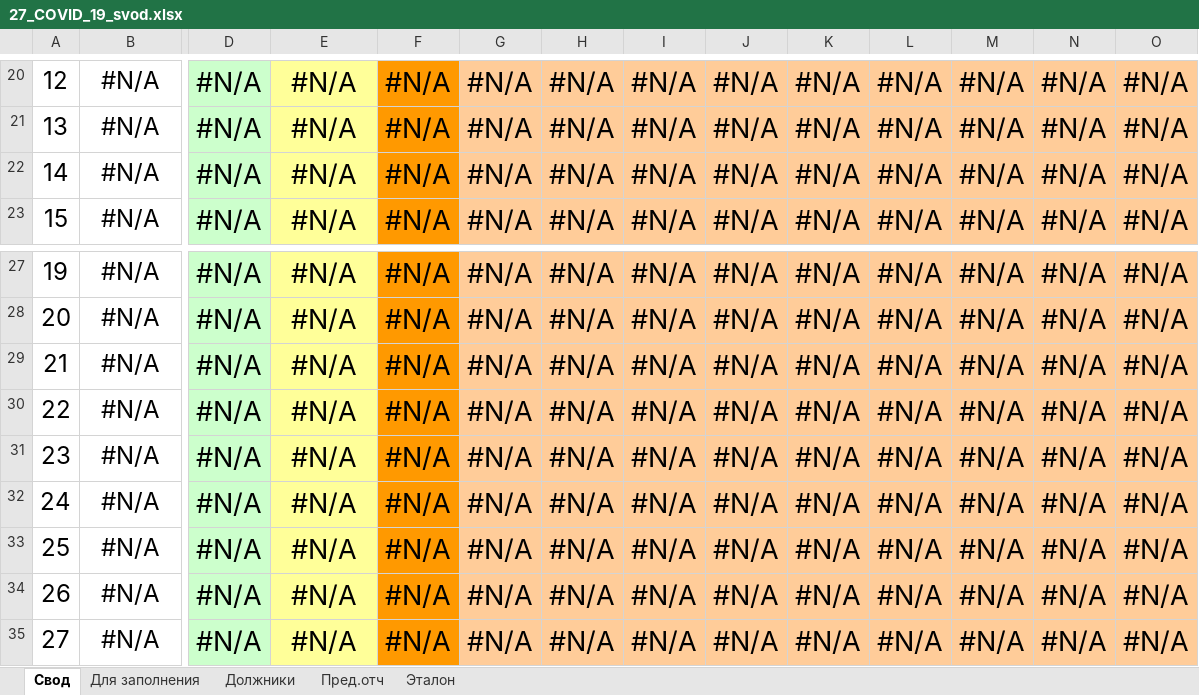
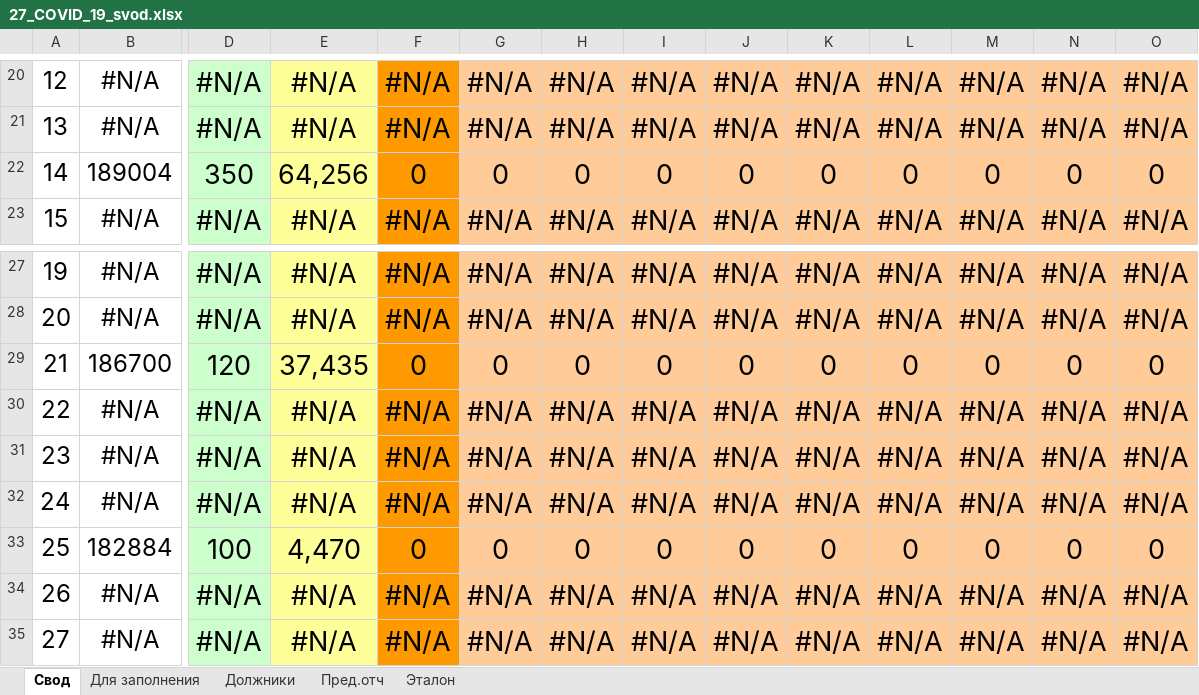
Before and after one commit to oleg-medovikov/miac_worker, an Excel workbook: help/27_COVID_19_svod.xlsx, sheet Свод, drawn as a sheet; only a part is shown, gaps mark what is left out; values as stored, in another font and other column widths than the file's, no borders; the diff covers the shown part only; the diff names each change by its address in the sheet, - before the commit and + after, or states it on an @@ line.

```diff
--- a/help/27_COVID_19_svod.xlsx (sheet Свод)
+++ b/help/27_COVID_19_svod.xlsx (sheet Свод)
-B22: #N/A
+B22: 189004
-D22: #N/A
+D22: 350
-E22: #N/A
+E22: 64,256
-F22: #N/A
+F22: 0
-G22: #N/A
+G22: 0
-H22: #N/A
+H22: 0
-I22: #N/A
+I22: 0
-J22: #N/A
+J22: 0
-K22: #N/A
+K22: 0
-L22: #N/A
+L22: 0
-M22: #N/A
+M22: 0
-N22: #N/A
+N22: 0
-O22: #N/A
+O22: 0
-B29: #N/A
+B29: 186700
-D29: #N/A
+D29: 120
-E29: #N/A
+E29: 37,435
-F29: #N/A
+F29: 0
-G29: #N/A
+G29: 0
-H29: #N/A
+H29: 0
-I29: #N/A
+I29: 0
-J29: #N/A
+J29: 0
-K29: #N/A
+K29: 0
-L29: #N/A
+L29: 0
-M29: #N/A
+M29: 0
-N29: #N/A
+N29: 0
-O29: #N/A
+O29: 0
-B33: #N/A
+B33: 182884
-D33: #N/A
+D33: 100
-E33: #N/A
+E33: 4,470
-F33: #N/A
+F33: 0
-G33: #N/A
+G33: 0
-H33: #N/A
+H33: 0
-I33: #N/A
+I33: 0
-J33: #N/A
+J33: 0
-K33: #N/A
+K33: 0
-L33: #N/A
+L33: 0
-M33: #N/A
+M33: 0
-N33: #N/A
+N33: 0
-O33: #N/A
+O33: 0
```
Also changed, not shown: 143 edited cells elsewhere in this sheet, sheet Для заполнения, sheet Должники, 3 other files.
